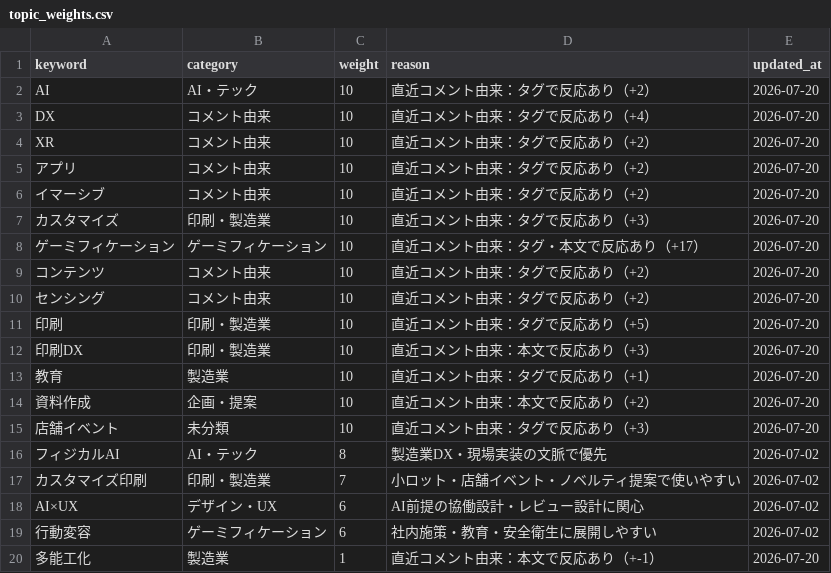
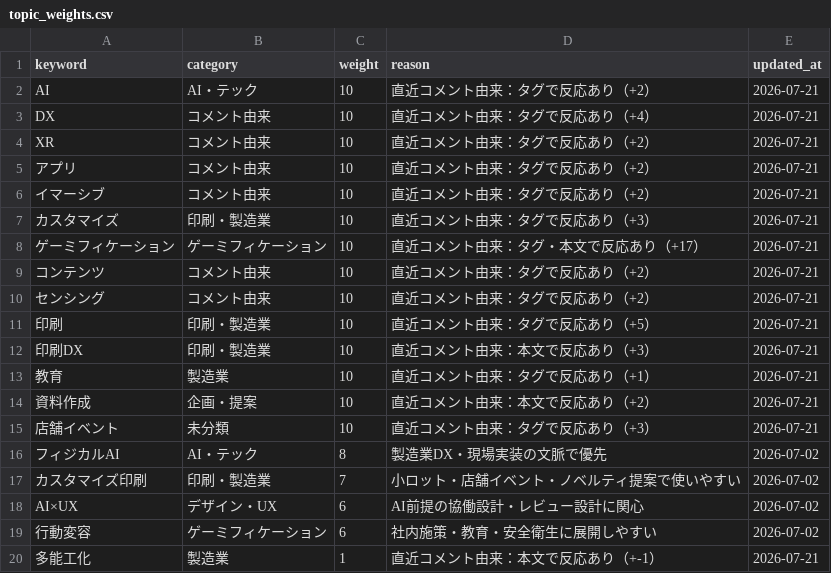
Before and after one commit to Hazuki-seo/Daily-Briefing-Board, a CSV file: data/topic_weights.csv, drawn as a sheet.

```diff
--- a/data/topic_weights.csv
+++ b/data/topic_weights.csv
@@ -1,16 +1,16 @@
 keyword,category,weight,reason,updated_at
-"AI","AI・テック","10","直近コメント由来：タグで反応あり（+2）","2026-07-20"
-"DX","コメント由来","10","直近コメント由来：タグで反応あり（+4）","2026-07-20"
-"XR","コメント由来","10","直近コメント由来：タグで反応あり（+2）","2026-07-20"
-"アプリ","コメント由来","10","直近コメント由来：タグで反応あり（+2）","2026-07-20"
-"イマーシブ","コメント由来","10","直近コメント由来：タグで反応あり（+2）","2026-07-20"
-"カスタマイズ","印刷・製造業","10","直近コメント由来：タグで反応あり（+3）","2026-07-20"
-"ゲーミフィケーション","ゲーミフィケーション","10","直近コメント由来：タグ・本文で反応あり（+17）","2026-07-20"
-"コンテンツ","コメント由来","10","直近コメント由来：タグで反応あり（+2）","2026-07-20"
-"センシング","コメント由来","10","直近コメント由来：タグで反応あり（+2）","2026-07-20"
-"印刷","印刷・製造業","10","直近コメント由来：タグで反応あり（+5）","2026-07-20"
-"印刷DX","印刷・製造業","10","直近コメント由来：本文で反応あり（+3）","2026-07-20"
-"教育","製造業","10","直近コメント由来：タグで反応あり（+1）","2026-07-20"
-"資料作成","企画・提案","10","直近コメント由来：本文で反応あり（+2）","2026-07-20"
-"店舗イベント","未分類","10","直近コメント由来：タグで反応あり（+3）","2026-07-20"
+"AI","AI・テック","10","直近コメント由来：タグで反応あり（+2）","2026-07-21"
+"DX","コメント由来","10","直近コメント由来：タグで反応あり（+4）","2026-07-21"
+"XR","コメント由来","10","直近コメント由来：タグで反応あり（+2）","2026-07-21"
+"アプリ","コメント由来","10","直近コメント由来：タグで反応あり（+2）","2026-07-21"
+"イマーシブ","コメント由来","10","直近コメント由来：タグで反応あり（+2）","2026-07-21"
+"カスタマイズ","印刷・製造業","10","直近コメント由来：タグで反応あり（+3）","2026-07-21"
+"ゲーミフィケーション","ゲーミフィケーション","10","直近コメント由来：タグ・本文で反応あり（+17）","2026-07-21"
+"コンテンツ","コメント由来","10","直近コメント由来：タグで反応あり（+2）","2026-07-21"
+"センシング","コメント由来","10","直近コメント由来：タグで反応あり（+2）","2026-07-21"
+"印刷","印刷・製造業","10","直近コメント由来：タグで反応あり（+5）","2026-07-21"
+"印刷DX","印刷・製造業","10","直近コメント由来：本文で反応あり（+3）","2026-07-21"
+"教育","製造業","10","直近コメント由来：タグで反応あり（+1）","2026-07-21"
+"資料作成","企画・提案","10","直近コメント由来：本文で反応あり（+2）","2026-07-21"
+"店舗イベント","未分類","10","直近コメント由来：タグで反応あり（+3）","2026-07-21"
 "フィジカルAI","AI・テック","8","製造業DX・現場実装の文脈で優先","2026-07-02"
@@ -19,2 +19,2 @@ keyword,category,weight,reason,updated_at
 "行動変容","ゲーミフィケーション","6","社内施策・教育・安全衛生に展開しやすい","2026-07-02"
-"多能工化","製造業","1","直近コメント由来：本文で反応あり（+-1）","2026-07-20"
+"多能工化","製造業","1","直近コメント由来：本文で反応あり（+-1）","2026-07-21"
```
